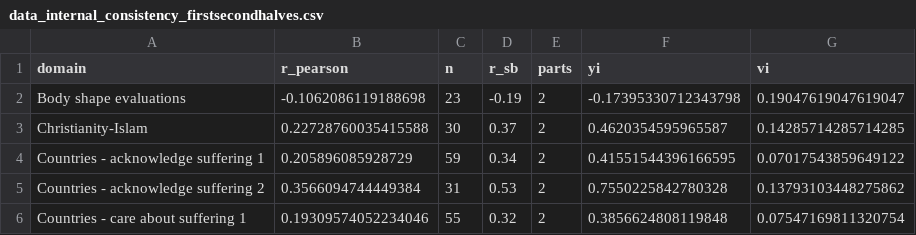
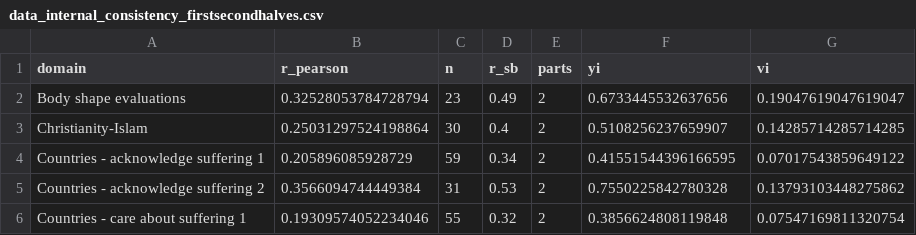
Before and after one commit to ianhussey/irap-reliability-meta-analysis, a CSV file: data/effect sizes for meta-analyses/data_internal_consistency_firstsecondhalves.csv, drawn as a sheet; only a part is shown; the diff covers the shown part only.

```diff
--- a/data/effect sizes for meta-analyses/data_internal_consistency_firstsecondhalves.csv
+++ b/data/effect sizes for meta-analyses/data_internal_consistency_firstsecondhalves.csv
@@ -1,4 +1,4 @@
 domain,r_pearson,n,r_sb,parts,yi,vi
-Body shape evaluations,-0.1062086119188698,23,-0.19,2,-0.17395330712343798,0.19047619047619047
-Christianity-Islam,0.22728760035415588,30,0.37,2,0.4620354595965587,0.14285714285714285
+Body shape evaluations,0.32528053784728794,23,0.49,2,0.6733445532637656,0.19047619047619047
+Christianity-Islam,0.25031297524198864,30,0.4,2,0.5108256237659907,0.14285714285714285
 Countries - acknowledge suffering 1,0.205896085928729,59,0.34,2,0.41551544396166595,0.07017543859649122
```
Also changed, not shown: 30 edited cells elsewhere in this file, data/effect sizes for meta-analyses/data_internal_consistency_oddeventrials.csv, data/effect sizes for meta-analyses/data_internal_consistency_permuted_estimates.csv, 12 other files.
